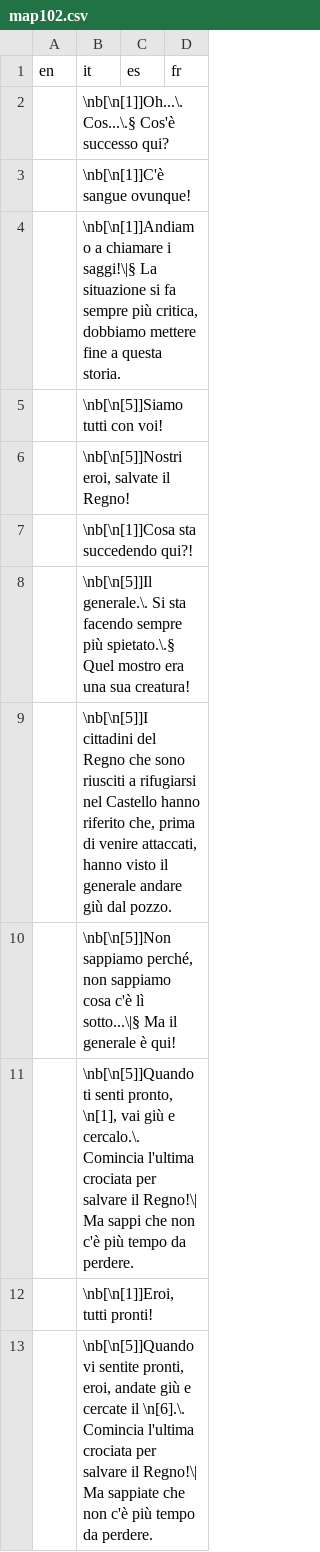
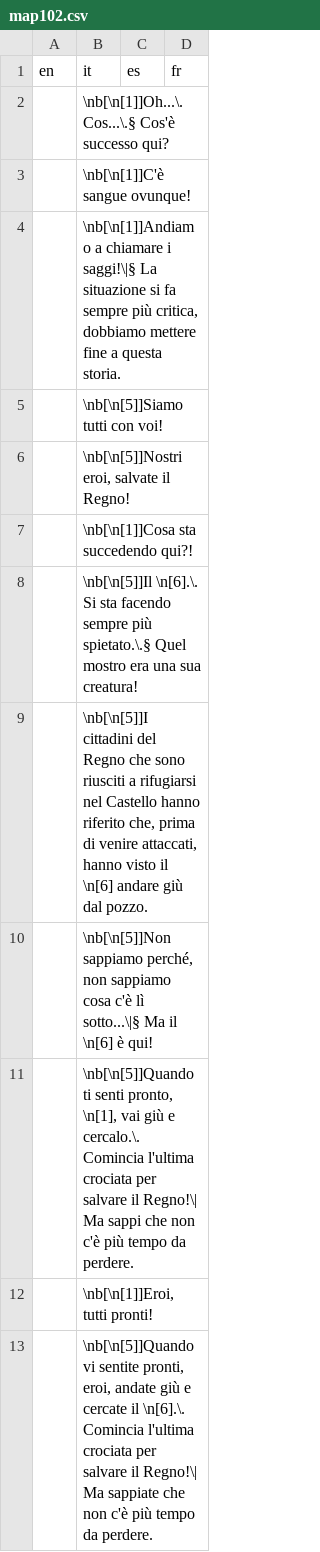
Before and after one commit to stesproject/Locale-oh2, a CSV file: map102.csv, drawn as a sheet.

Commit message:
replace "generale"

```diff
--- a/map102.csv
+++ b/map102.csv
@@ -7,5 +7,5 @@ en;it;es;fr
 ;\nb[\n[1]]Cosa sta succedendo qui?!;;
-;\nb[\n[5]]Il generale.\. Si sta facendo sempre più spietato.\.§ Quel mostro era una sua creatura!;;
-;\nb[\n[5]]I cittadini del Regno che sono riusciti a rifugiarsi nel Castello hanno riferito che, prima di venire attaccati, hanno visto il generale andare giù dal pozzo.;;
-;\nb[\n[5]]Non sappiamo perché, non sappiamo cosa c'è lì sotto...\|§ Ma il generale è qui!;;
+;\nb[\n[5]]Il \n[6].\. Si sta facendo sempre più spietato.\.§ Quel mostro era una sua creatura!;;
+;\nb[\n[5]]I cittadini del Regno che sono riusciti a rifugiarsi nel Castello hanno riferito che, prima di venire attaccati, hanno visto il \n[6] andare giù dal pozzo.;;
+;\nb[\n[5]]Non sappiamo perché, non sappiamo cosa c'è lì sotto...\|§ Ma il \n[6] è qui!;;
 ;\nb[\n[5]]Quando ti senti pronto, \n[1], vai giù e cercalo.\. Comincia l'ultima crociata per salvare il Regno!\| Ma sappi che non c'è più tempo da perdere.;;
```
Also changed, not shown: map15.csv, map16.csv, 1 other file.
